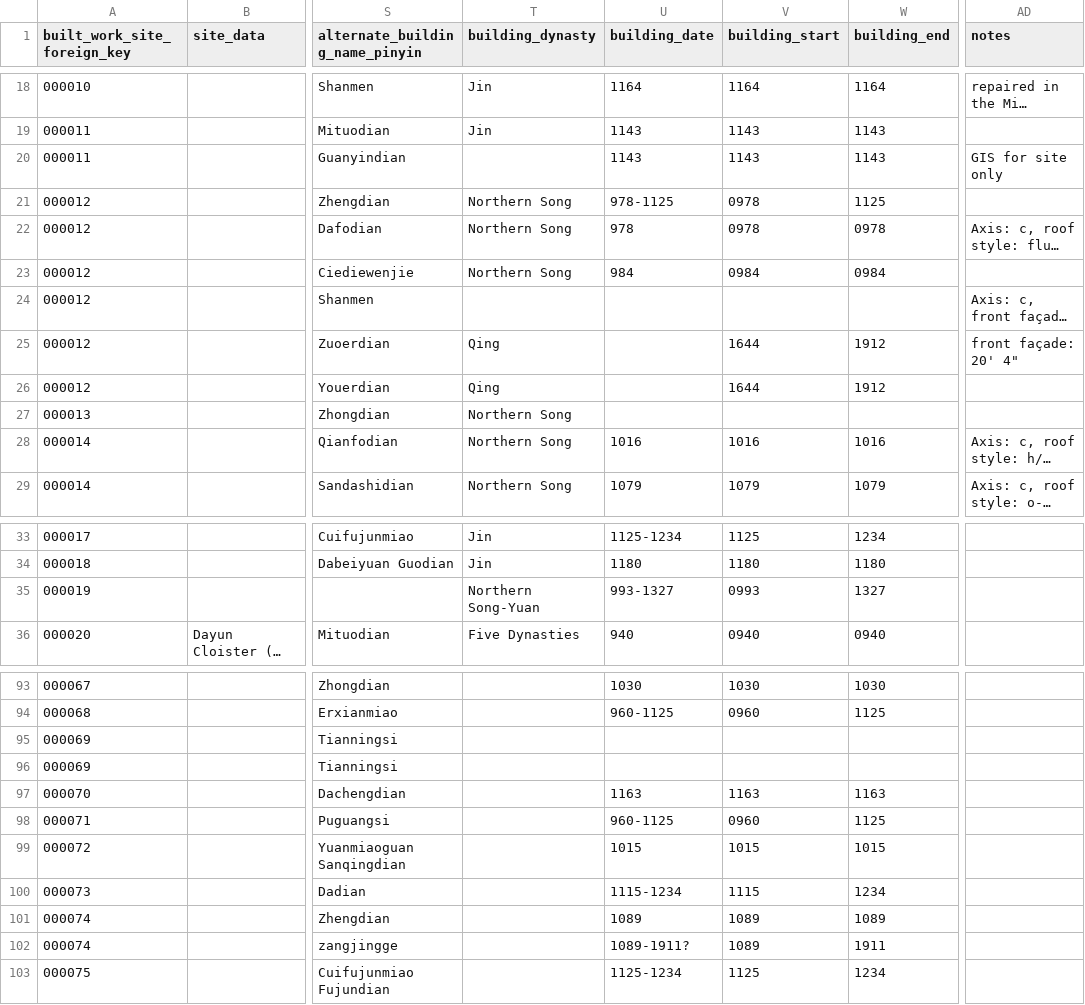
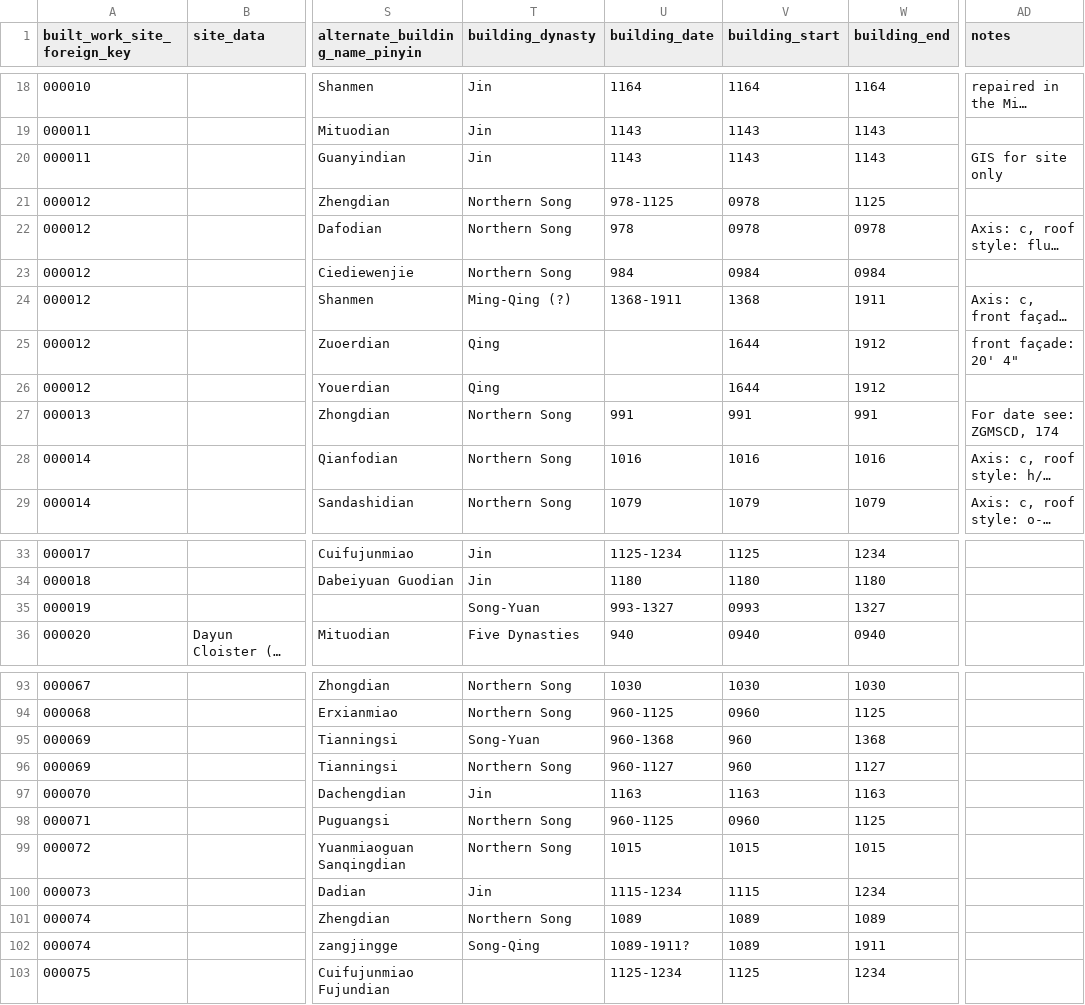
Before and after one commit to VandyVRC/tcadrt, a CSV file: building/building.csv, drawn as a sheet; only a part is shown, gaps mark what is left out; long unchanged cells end in …; the diff covers the shown part only; the diff names each change by its address in the sheet, - before the commit and + after, or states it on an @@ line.

Commit message:
adding dates for buildings and sites

```diff
--- a/building/building.csv
+++ b/building/building.csv
-T20 (building_dynasty): (empty)
+T20 (building_dynasty): Jin
-T24 (building_dynasty): (empty)
+T24 (building_dynasty): Ming-Qing (?)
-U24 (building_date): (empty)
+U24 (building_date): 1368-1911
-V24 (building_start): (empty)
+V24 (building_start): 1368
-W24 (building_end): (empty)
+W24 (building_end): 1911
-U27 (building_date): (empty)
+U27 (building_date): 991
-V27 (building_start): (empty)
+V27 (building_start): 991
-W27 (building_end): (empty)
+W27 (building_end): 991
-AD27 (notes): (empty)
+AD27 (notes): For date see: ZGMSCD, 174
-T35 (building_dynasty): Northern Song-Yuan
+T35 (building_dynasty): Song-Yuan
-T93:T94 (building_dynasty): (empty)
+T93:T94 (building_dynasty): Northern Song
-T95 (building_dynasty): (empty)
+T95 (building_dynasty): Song-Yuan
-U95 (building_date): (empty)
+U95 (building_date): 960-1368
-V95:V96 (building_start): (empty)
+V95:V96 (building_start): 960
-W95 (building_end): (empty)
+W95 (building_end): 1368
-T96 (building_dynasty): (empty)
+T96 (building_dynasty): Northern Song
-U96 (building_date): (empty)
+U96 (building_date): 960-1127
-W96 (building_end): (empty)
+W96 (building_end): 1127
-T97 (building_dynasty): (empty)
+T97 (building_dynasty): Jin
-T98:T99 (building_dynasty): (empty)
+T98:T99 (building_dynasty): Northern Song
-T100 (building_dynasty): (empty)
+T100 (building_dynasty): Jin
-T101 (building_dynasty): (empty)
+T101 (building_dynasty): Northern Song
-T102 (building_dynasty): (empty)
+T102 (building_dynasty): Song-Qing
```
Also changed, not shown: 39 edited cells elsewhere in this file, site/site.csv, 2 other files.
